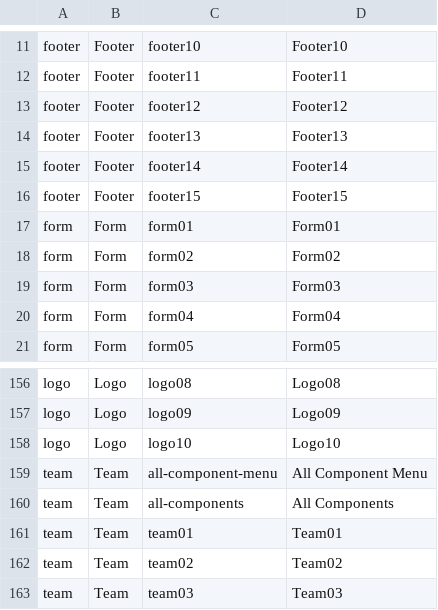
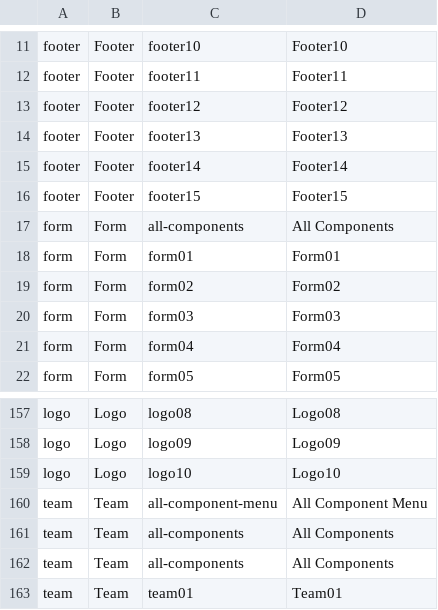
Before and after one commit to klueless-io/k_templates, a CSV file: templates/tailwind/devdojo/all-components.csv, drawn as a sheet; only a part is shown, gaps mark what is left out; the shorter side is filled out with more unchanged rows.

Commit message:
update templates

```diff
--- a/templates/tailwind/devdojo/all-components.csv
+++ b/templates/tailwind/devdojo/all-components.csv
@@ -16,2 +16,3 @@ footer,Footer,footer14,Footer14
 footer,Footer,footer15,Footer15
+form,Form,all-components,All Components
 form,Form,form01,Form01
@@ -159,2 +160,3 @@ logo,Logo,logo10,Logo10
 team,Team,all-component-menu,All Component Menu
+team,Team,all-components,All Components
 team,Team,all-components,All Components
```
Also changed, not shown: 4 other files.
